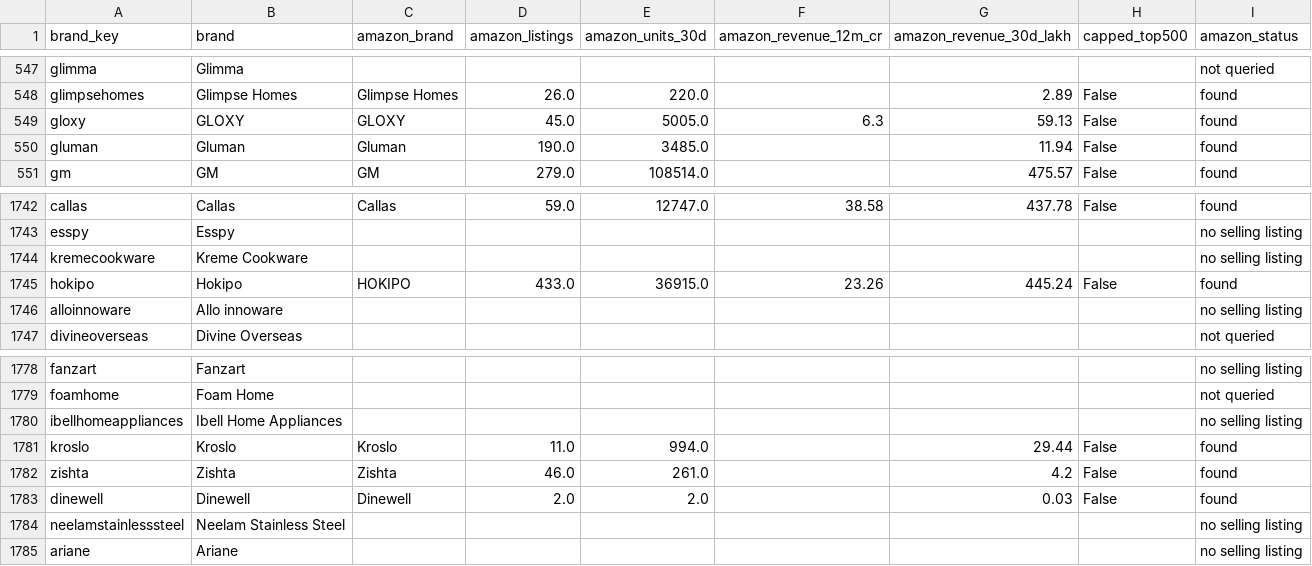
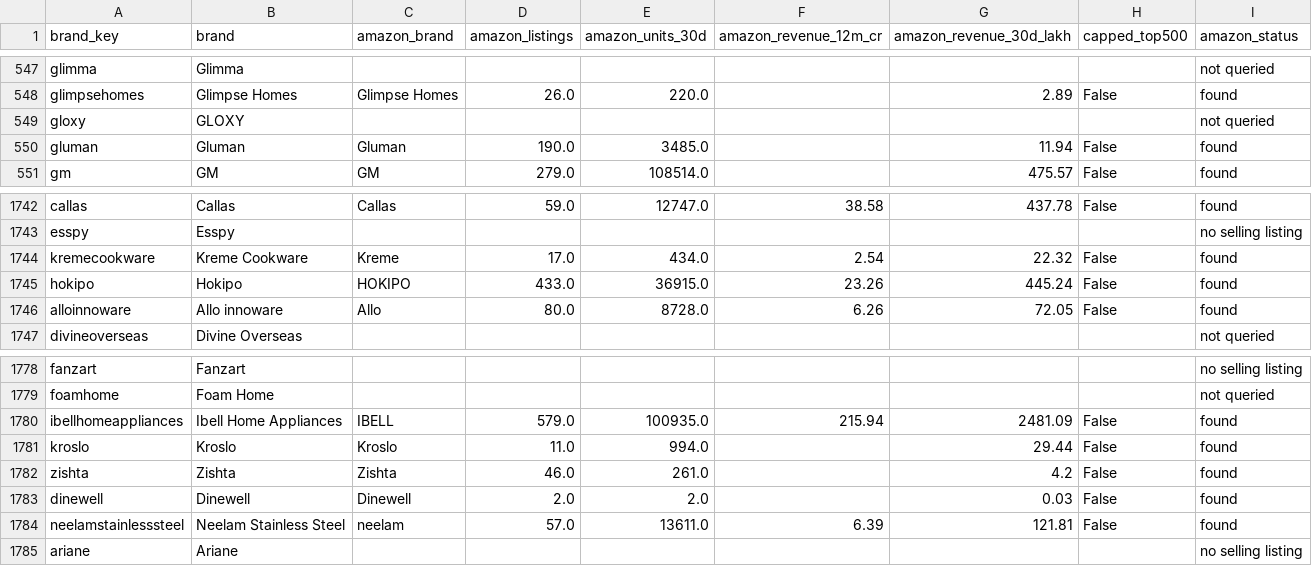
Before and after one commit to dhirajjain9/Sandbox---brand, a CSV file: runs/_qcom/amazon_brand_sales_30d.csv, drawn as a sheet; only a part is shown, gaps mark what is left out; the diff covers the shown part only.

```diff
--- a/runs/_qcom/amazon_brand_sales_30d.csv
+++ b/runs/_qcom/amazon_brand_sales_30d.csv
@@ -548,3 +548,3 @@ glimma,Glimma,,,,,,,not queried
 glimpsehomes,Glimpse Homes,Glimpse Homes,26.0,220.0,,2.89,False,found
-gloxy,GLOXY,GLOXY,45.0,5005.0,6.3,59.13,False,found
+gloxy,GLOXY,,,,,,,not queried
 gluman,Gluman,Gluman,190.0,3485.0,,11.94,False,found
@@ -1743,5 +1743,5 @@ callas,Callas,Callas,59.0,12747.0,38.58,437.78,False,found
 esspy,Esspy,,,,,,,no selling listing
-kremecookware,Kreme Cookware,,,,,,,no selling listing
+kremecookware,Kreme Cookware,Kreme,17.0,434.0,2.54,22.32,False,found
 hokipo,Hokipo,HOKIPO,433.0,36915.0,23.26,445.24,False,found
-alloinnoware,Allo innoware,,,,,,,no selling listing
+alloinnoware,Allo innoware,Allo,80.0,8728.0,6.26,72.05,False,found
 divineoverseas,Divine Overseas,,,,,,,not queried
@@ -1780,3 +1780,3 @@ fanzart,Fanzart,,,,,,,no selling listing
 foamhome,Foam Home,,,,,,,not queried
-ibellhomeappliances,Ibell Home Appliances,,,,,,,no selling listing
+ibellhomeappliances,Ibell Home Appliances,IBELL,579.0,100935.0,215.94,2481.09,False,found
 kroslo,Kroslo,Kroslo,11.0,994.0,,29.44,False,found
@@ -1784,3 +1784,3 @@ zishta,Zishta,Zishta,46.0,261.0,,4.2,False,found
 dinewell,Dinewell,Dinewell,2.0,2.0,,0.03,False,found
-neelamstainlesssteel,Neelam Stainless Steel,,,,,,,no selling listing
+neelamstainlesssteel,Neelam Stainless Steel,neelam,57.0,13611.0,6.39,121.81,False,found
 ariane,Ariane,,,,,,,no selling listing
```
Also changed, not shown: 103 edited cells elsewhere in this file, runs/_qcom/qcom_amazon_by_category.csv, runs/_sourcing/universe.csv, 11 other files.
